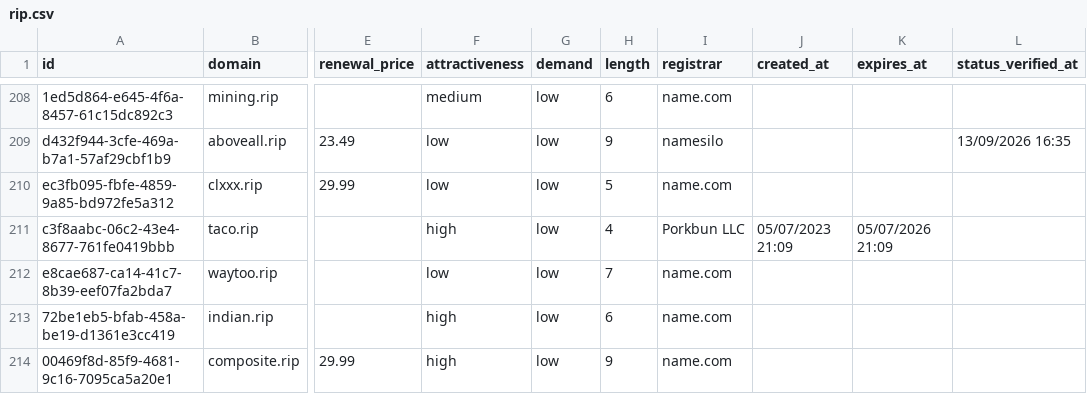
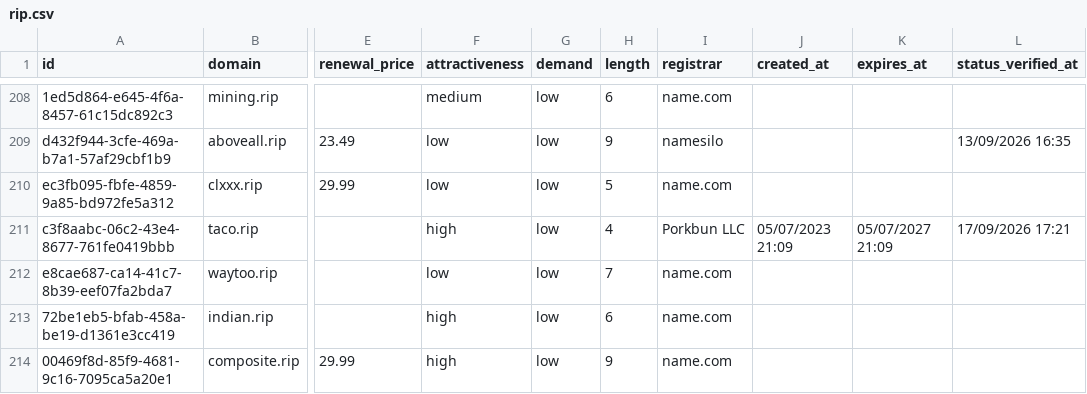
Before and after one commit to UniqueDomains/rip-oneword-domains, a CSV file: rip.csv, drawn as a sheet; only a part is shown, gaps mark what is left out; the diff covers the shown part only; the diff names each change by its address in the sheet, - before the commit and + after, or states it on an @@ line.

```diff
--- a/rip.csv
+++ b/rip.csv
-K211 (expires_at): 05/07/2026 21:09
+K211 (expires_at): 05/07/2027 21:09
-L211 (status_verified_at): (empty)
+L211 (status_verified_at): 17/09/2026 17:21
```
Also changed, not shown: 2 added rows, 2 removed rows and 9 edited cells elsewhere in this file, 4 other files.
